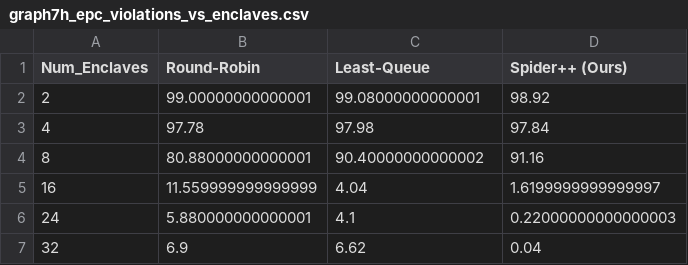
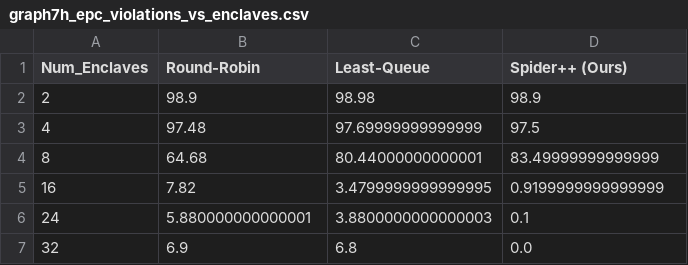
Before and after one commit to Ppdfd/Pq_spider3, a CSV file: graphs/spiderpp_full_evaluation/raw/graph7h_epc_violations_vs_enclaves.csv, drawn as a sheet.

```diff
--- a/graphs/spiderpp_full_evaluation/raw/graph7h_epc_violations_vs_enclaves.csv
+++ b/graphs/spiderpp_full_evaluation/raw/graph7h_epc_violations_vs_enclaves.csv
@@ -1,7 +1,7 @@
 Num_Enclaves,Round-Robin,Least-Queue,Spider++ (Ours)
-2,99.00000000000001,99.08000000000001,98.92
-4,97.78,97.98,97.84
-8,80.88000000000001,90.40000000000002,91.16
-16,11.559999999999999,4.04,1.6199999999999997
-24,5.880000000000001,4.1,0.22000000000000003
-32,6.9,6.62,0.04
+2,98.9,98.98,98.9
+4,97.48,97.69999999999999,97.5
+8,64.68,80.44000000000001,83.49999999999999
+16,7.82,3.4799999999999995,0.9199999999999999
+24,5.880000000000001,3.8800000000000003,0.1
+32,6.9,6.8,0.0
```
Also changed, not shown: graphs/spiderpp_full_evaluation/raw/graph1_setup_phase.csv, graphs/spiderpp_full_evaluation/raw/graph7_intra_node_enclaves.csv, 19 other files.
